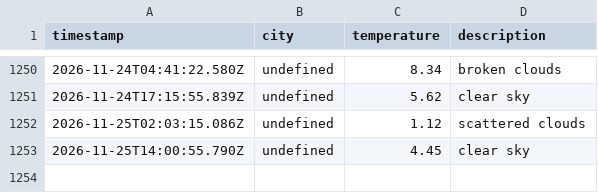
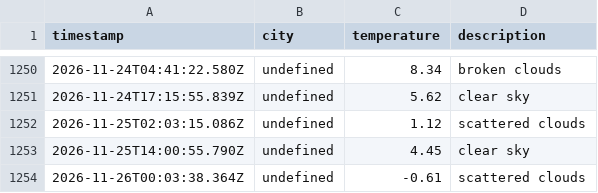
Before and after one commit to zebasaran3/Weather-app, a CSV file: data/weather_log.csv, drawn as a sheet; only a part is shown, gaps mark what is left out.

```diff
--- a/data/weather_log.csv
+++ b/data/weather_log.csv
@@ -1253 +1253,2 @@ timestamp,city,temperature,description
 2026-11-25T14:00:55.790Z,undefined,4.45,clear sky
+2026-11-26T00:03:38.364Z,undefined,-0.61,scattered clouds
```
Also changed, not shown: 1 other file.
